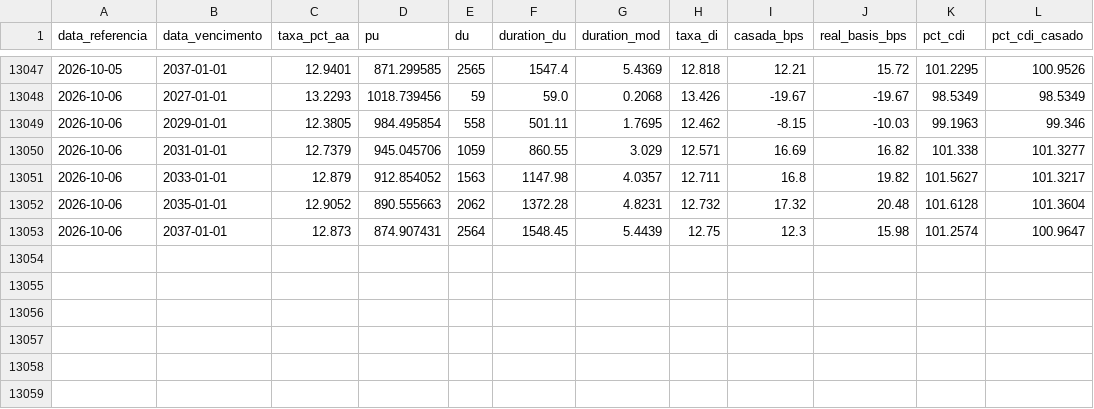
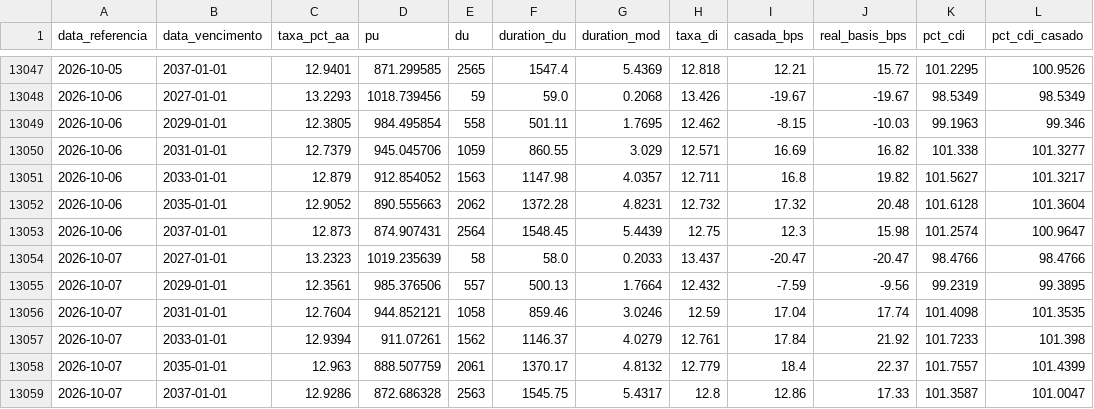
Before and after one commit to luisvital01/ntnb-bi, a CSV file: dados/ntnf.csv, drawn as a sheet; only a part is shown, gaps mark what is left out.

Commit message:
Atualização automática NTN-F (2026-10-07)

```diff
--- a/dados/ntnf.csv
+++ b/dados/ntnf.csv
@@ -13053 +13053,7 @@ data_referencia,data_vencimento,taxa_pct_aa,pu,du,duration_du,duration_mod,taxa_
 2026-10-06,2037-01-01,12.873,874.907431,2564,1548.45,5.4439,12.75,12.3,15.98,101.2574,100.9647
+2026-10-07,2027-01-01,13.2323,1019.235639,58,58.0,0.2033,13.437,-20.47,-20.47,98.4766,98.4766
+2026-10-07,2029-01-01,12.3561,985.376506,557,500.13,1.7664,12.432,-7.59,-9.56,99.2319,99.3895
+2026-10-07,2031-01-01,12.7604,944.852121,1058,859.46,3.0246,12.59,17.04,17.74,101.4098,101.3535
+2026-10-07,2033-01-01,12.9394,911.07261,1562,1146.37,4.0279,12.761,17.84,21.92,101.7233,101.398
+2026-10-07,2035-01-01,12.963,888.507759,2061,1370.17,4.8132,12.779,18.4,22.37,101.7557,101.4399
+2026-10-07,2037-01-01,12.9286,872.686328,2563,1545.75,5.4317,12.8,12.86,17.33,101.3587,101.0047
```
